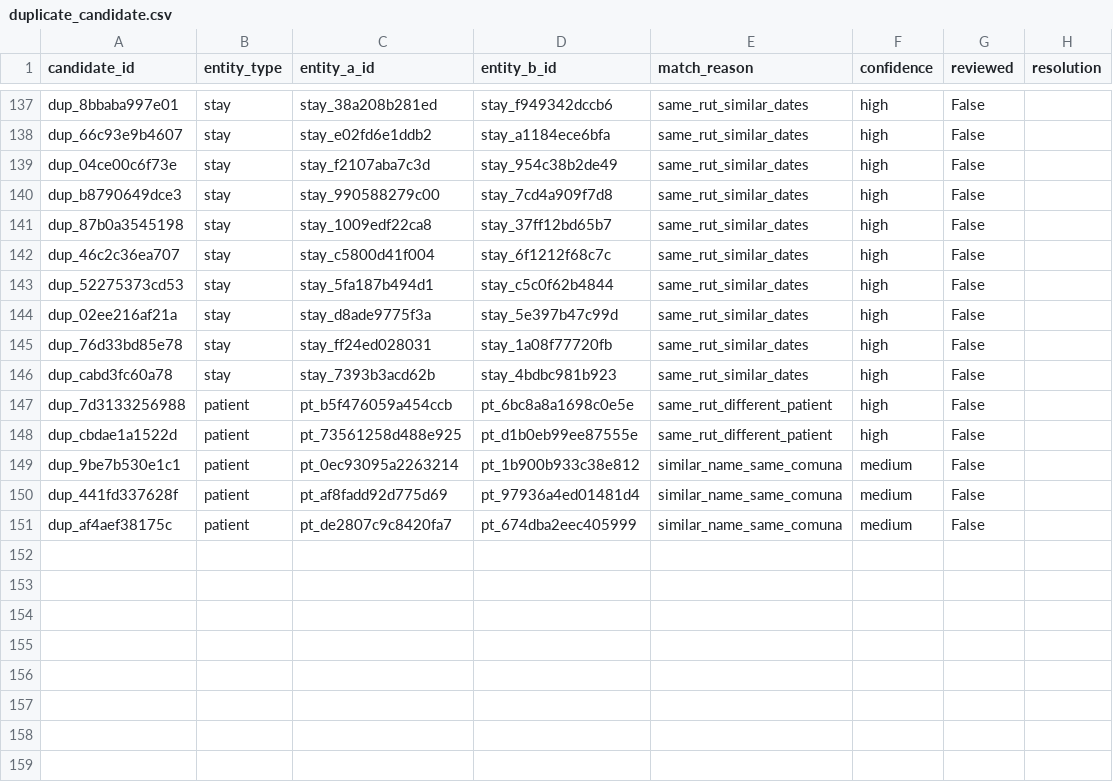
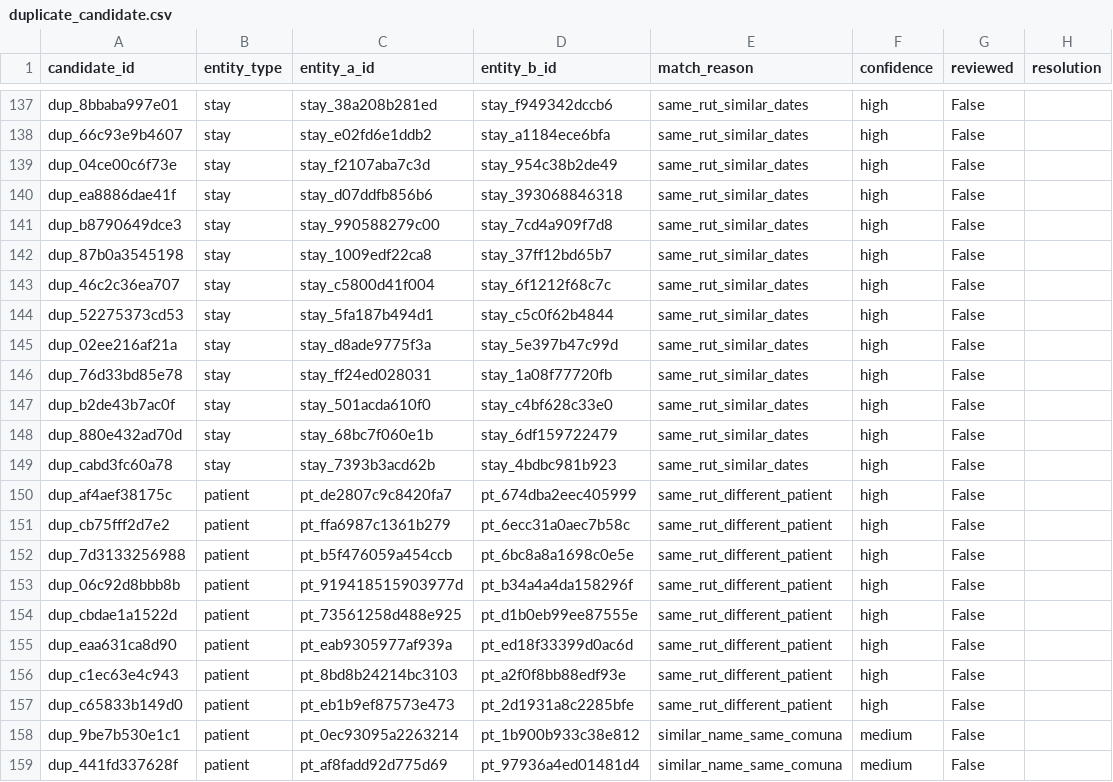
Before and after one commit to felix-antonio-sl/hdos, a CSV file: output/spreadsheet/canonical/duplicate_candidate.csv, drawn as a sheet; only a part is shown, gaps mark what is left out; removed rows and columns are numbered as before the commit, all else as after; the diff names each change by its address in the sheet, - before the commit and + after, or states it on an @@ line.

```diff
--- a/output/spreadsheet/canonical/duplicate_candidate.csv
+++ b/output/spreadsheet/canonical/duplicate_candidate.csv
+row 140: dup_ea8886dae41f | stay | stay_d07ddfb856b6 | stay_393068846318 | same_rut_similar_dates | high | False
+row 147: dup_b2de43b7ac0f | stay | stay_501acda610f0 | stay_c4bf628c33e0 | same_rut_similar_dates | high | False
+row 148: dup_880e432ad70d | stay | stay_68bc7f060e1b | stay_6df159722479 | same_rut_similar_dates | high | False
+row 150: dup_af4aef38175c | patient | pt_de2807c9c8420fa7 | pt_674dba2eec405999 | same_rut_different_patient | high | False
+row 151: dup_cb75fff2d7e2 | patient | pt_ffa6987c1361b279 | pt_6ecc31a0aec7b58c | same_rut_different_patient | high | False
+row 153: dup_06c92d8bbb8b | patient | pt_919418515903977d | pt_b34a4a4da158296f | same_rut_different_patient | high | False
+row 155: dup_eaa631ca8d90 | patient | pt_eab9305977af939a | pt_ed18f33399d0ac6d | same_rut_different_patient | high | False
+row 156: dup_c1ec63e4c943 | patient | pt_8bd8b24214bc3103 | pt_a2f0f8bb88edf93e | same_rut_different_patient | high | False
+row 157: dup_c65833b149d0 | patient | pt_eb1b9ef87573e473 | pt_2d1931a8c2285bfe | same_rut_different_patient | high | False
-row 151: dup_af4aef38175c | patient | pt_de2807c9c8420fa7 | pt_674dba2eec405999 | similar_name_same_comuna | medium | False
```
Also changed, not shown: input/manual/manual_resolution.csv, output/spreadsheet/canonical/coverage_gap.csv, 7 other files.
